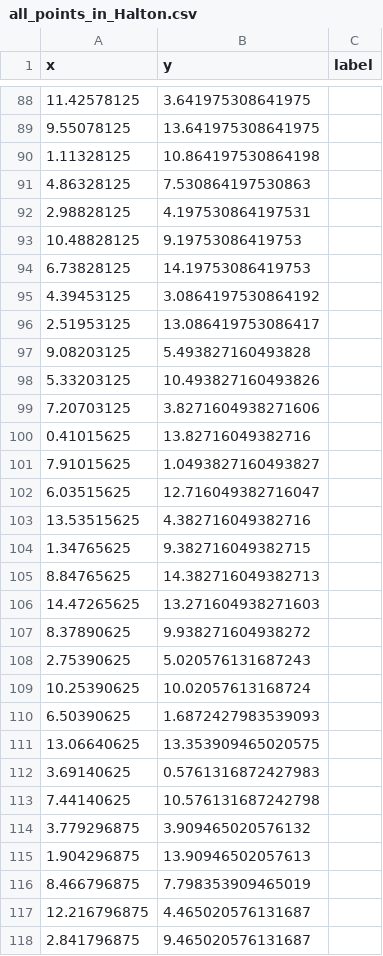
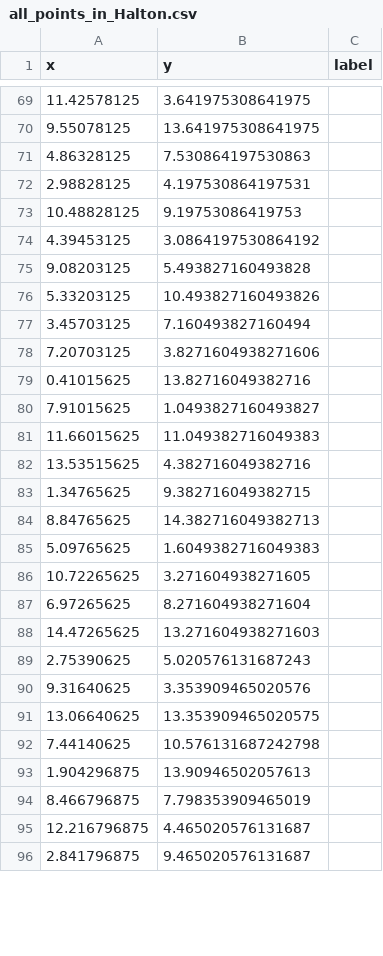
Before and after one commit to NancyLi02/OATH_Planner, a CSV file: lmco/ltl_automaton_planner/ltl_automaton_planner/all_points_in_Halton.csv, drawn as a sheet; only a part is shown, gaps mark what is left out; removed rows and columns are numbered as before the commit, all else as after; the diff covers the shown part only; the diff names each change by its address in the sheet, - before the commit and + after, or states it on an @@ line.

Commit message:
Modified points

```diff
--- a/lmco/ltl_automaton_planner/ltl_automaton_planner/all_points_in_Halton.csv
+++ b/lmco/ltl_automaton_planner/ltl_automaton_planner/all_points_in_Halton.csv
-row 90: 1.11328125 | 10.864197530864198
-row 94: 6.73828125 | 14.19753086419753
-row 96: 2.51953125 | 13.086419753086417
+row 77: 3.45703125 | 7.160493827160494
-row 102: 6.03515625 | 12.716049382716047
+row 81: 11.66015625 | 11.049382716049383
+row 85: 5.09765625 | 1.6049382716049383
+row 86: 10.72265625 | 3.271604938271605
+row 87: 6.97265625 | 8.271604938271604
-row 107: 8.37890625 | 9.938271604938272
-row 109: 10.25390625 | 10.02057613168724
-row 110: 6.50390625 | 1.6872427983539093
+row 90: 9.31640625 | 3.353909465020576
-row 112: 3.69140625 | 0.5761316872427983
-row 114: 3.779296875 | 3.909465020576132
```
Also changed, not shown: 33 added rows and 30 removed rows elsewhere in this file, lmco/ltl_automaton_planner/ltl_automaton_planner/multi_source_dijkstra_distances.csv, 5 other files.
